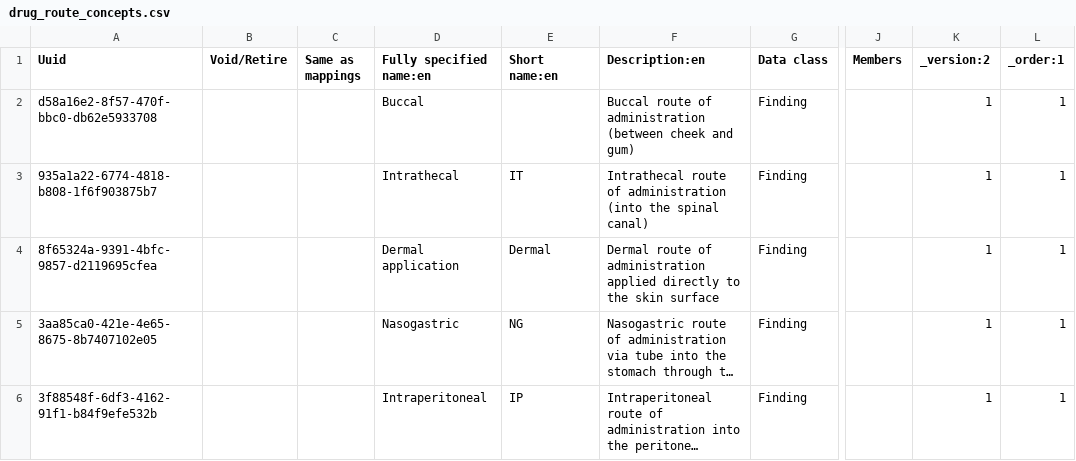
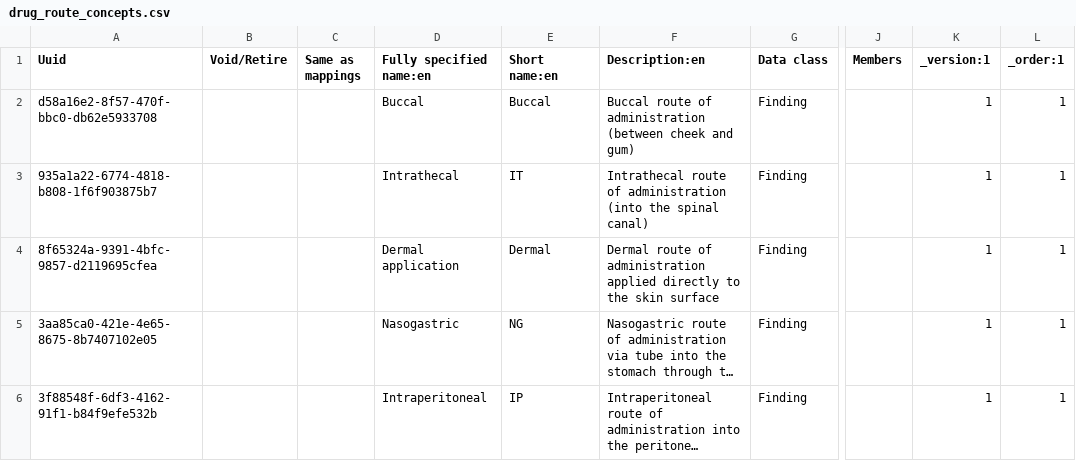
Before and after one commit to palladium-group/ethiopiaemr-openmrs-content, a CSV file: configuration/backend_configuration/concepts/drug_route_concepts.csv, drawn as a sheet; only a part is shown, gaps mark what is left out; long unchanged cells end in …; the diff covers the shown part only; the diff names each change by its address in the sheet, - before the commit and + after, or states it on an @@ line.

```diff
--- a/configuration/backend_configuration/concepts/drug_route_concepts.csv
+++ b/configuration/backend_configuration/concepts/drug_route_concepts.csv
-K1: _version:2
+K1: _version:1
-E2 (Short name:en): (empty)
+E2 (Short name:en): Buccal
```
Also changed, not shown: 1 added row and 1 edited cell elsewhere in this file, configuration/backend_configuration/concepts/consultation_concepts.csv, configuration/backend_configuration/concepts/order_catalog_radiology_category_concepts.csv, 14 other files.
